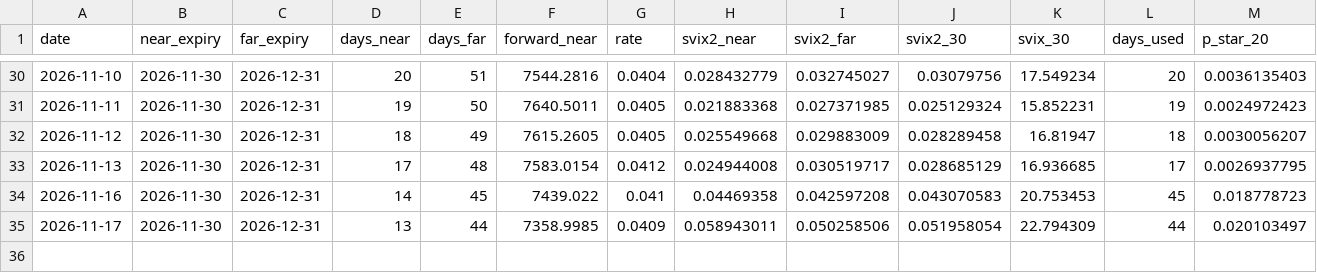
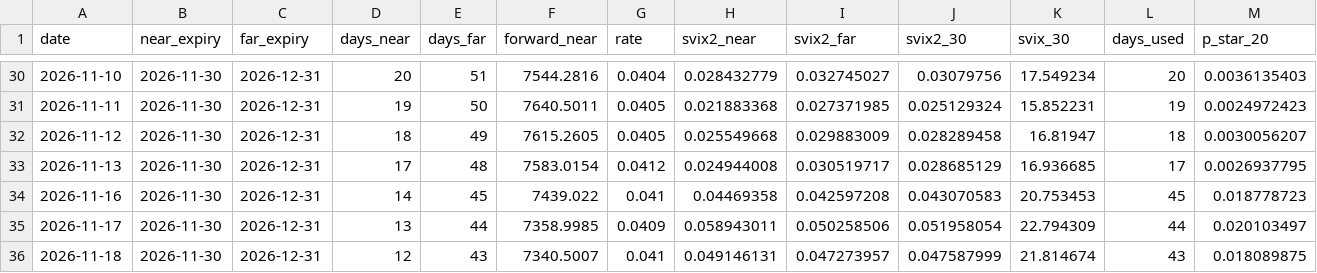
Before and after one commit to jjzhang98/svix-crash-monitor, a CSV file: svix_monitor_history.csv, drawn as a sheet; only a part is shown, gaps mark what is left out; rows hold the shown columns only; the diff names each change by its address in the sheet, - before the commit and + after, or states it on an @@ line.

```diff
--- a/svix_monitor_history.csv
+++ b/svix_monitor_history.csv
+row 36: 2026-11-18 | 2026-11-30 | 2026-12-31 | 12 | 43 | 7340.5007 | 0.041 | 0.049146131 | 0.047273957 | 0.047587999 | 21.814674 | 43 | 0.018089875
```
